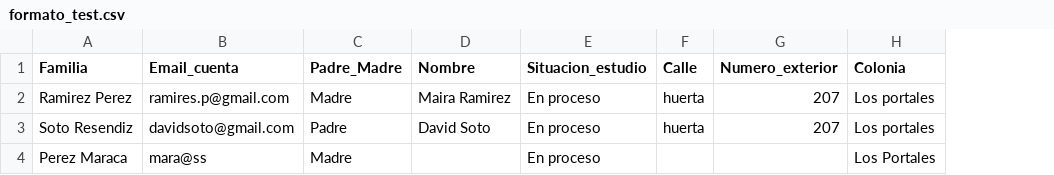
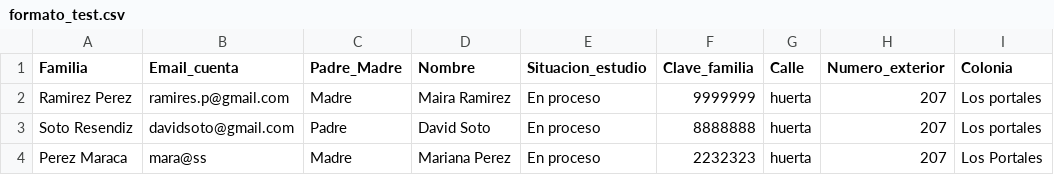
Before and after one commit to DavidSotoR/laravel-becas, a CSV file: storage/app/public/file_system/formato_test.csv, drawn as a sheet; only a part is shown; addresses are those after the commit; the diff names each change by its address in the sheet, - before the commit and + after, or states it on an @@ line.

```diff
--- a/storage/app/public/file_system/formato_test.csv
+++ b/storage/app/public/file_system/formato_test.csv
+column F (Clave_familia), rows 2-4: 9999999 | 8888888 | 2232323
-D4 (Nombre): (empty)
+D4 (Nombre): Mariana Perez
-G4 (Calle): (empty)
+G4 (Calle): huerta
-H4 (Numero_exterior): (empty)
+H4 (Numero_exterior): 207
```
Also changed, not shown: 2 other files.
